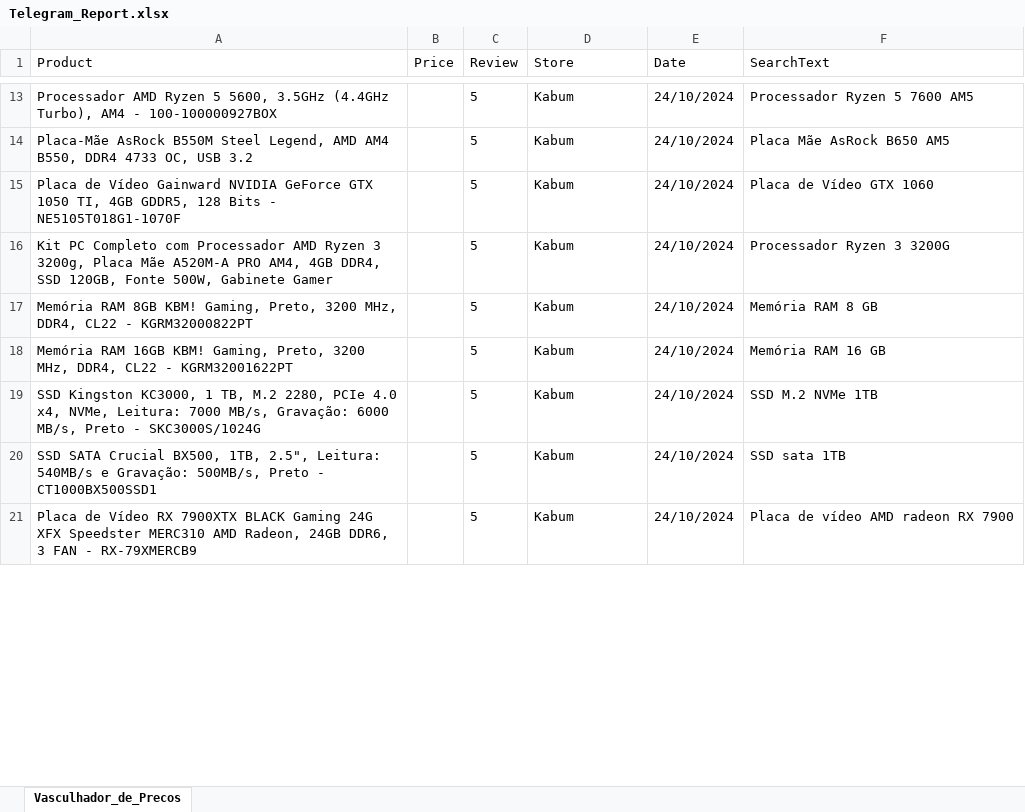
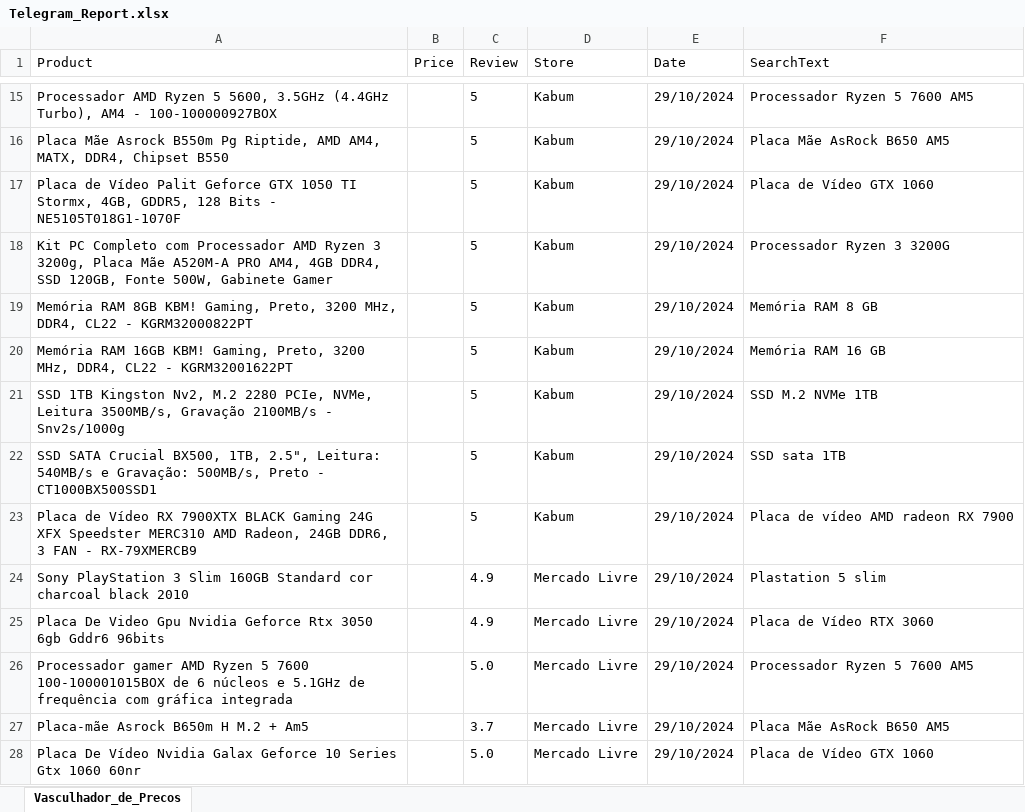
Before and after one commit to Viniddev/Vasculhador_De_Precos, an Excel workbook: ProjectTemplate/bin/Debug/net8.0/Telegram_Report.xlsx, sheet Vasculhador_de_Precos, drawn as a sheet; only a part is shown, gaps mark what is left out; values as stored, in another font and other column widths than the file's, no borders; addresses are those after the commit; the diff covers the shown part only; the diff names each change by its address in the sheet, - before the commit and + after, or states it on an @@ line.

```diff
--- a/ProjectTemplate/bin/Debug/net8.0/Telegram_Report.xlsx (sheet Vasculhador_de_Precos)
+++ b/ProjectTemplate/bin/Debug/net8.0/Telegram_Report.xlsx (sheet Vasculhador_de_Precos)
-E15:E23 (Date): 24/10/2024
+E15:E23 (Date): 29/10/2024
-A16 (Product): Placa-Mãe AsRock B550M Steel Legend, AMD AM4 B550, DDR4 4733 OC, USB 3.2
+A16 (Product): Placa Mãe Asrock B550m Pg Riptide, AMD AM4, MATX, DDR4, Chipset B550
-A17 (Product): …de Vídeo Gainward NVIDIA GeForce GTX 1050 TI, 4GB GDDR5, 128…
+A17 (Product): …de Vídeo Palit Geforce GTX 1050 TI Stormx, 4GB, GDDR5, 128…
-A21 (Product): SSD Kingston KC3000, 1 TB, M.2 2280, PCIe 4.0 x4, NVMe, Leitura: 7000 MB/s, Gravação: 6000 MB/s, Preto - SKC3000S/1024G
+A21 (Product): SSD 1TB Kingston Nv2, M.2 2280 PCIe, NVMe, Leitura 3500MB/s, Gravação 2100MB/s - Snv2s/1000g
+row 24: Sony PlayStation 3 Slim 160GB Standard cor charcoal black 2010 |  | 4.9 | Mercado Livre | 29/10/2024 | Plastation 5 slim
+row 25: Placa De Video Gpu Nvidia Geforce Rtx 3050 6gb Gddr6 96bits |  | 4.9 | Mercado Livre | 29/10/2024 | Placa de Vídeo RTX 3060
+row 26: Processador gamer AMD Ryzen 5 7600 100-100001015BOX de 6 núcleos e 5.1GHz de frequência com gráfica integrada |  | 5.0 | Mercado Livre | 29/10/2024 | Processador Ryzen 5 7600 AM5
+row 27: Placa-mãe Asrock B650m H M.2 + Am5 |  | 3.7 | Mercado Livre | 29/10/2024 | Placa Mãe AsRock B650 AM5
+row 28: Placa De Vídeo Nvidia Galax Geforce 10 Series Gtx 1060 60nr |  | 5.0 | Mercado Livre | 29/10/2024 | Placa de Vídeo GTX 1060
```
Also changed, not shown: 9 added rows and 39 edited cells elsewhere in this sheet, ProjectTemplate/bin/Debug/net8.0/Vasculhador_de_Precos.xlsx, 17 other files.
